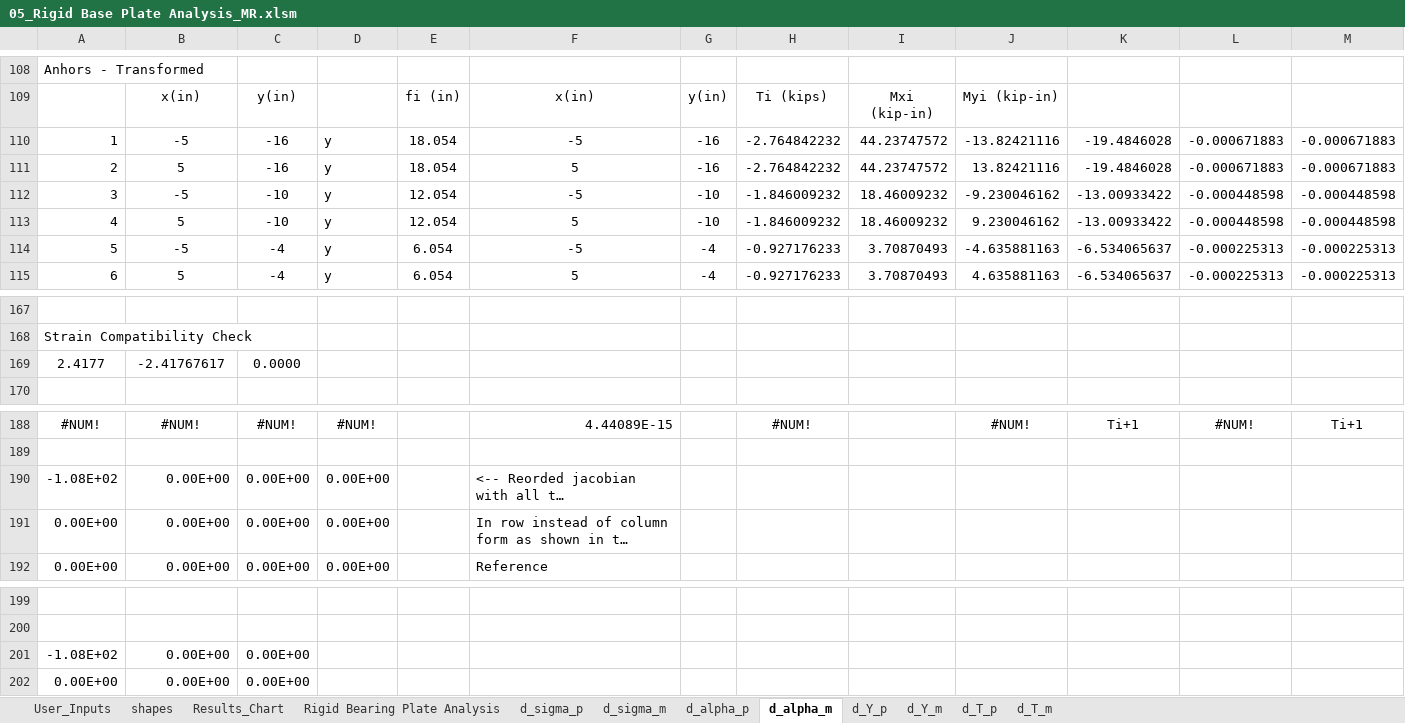
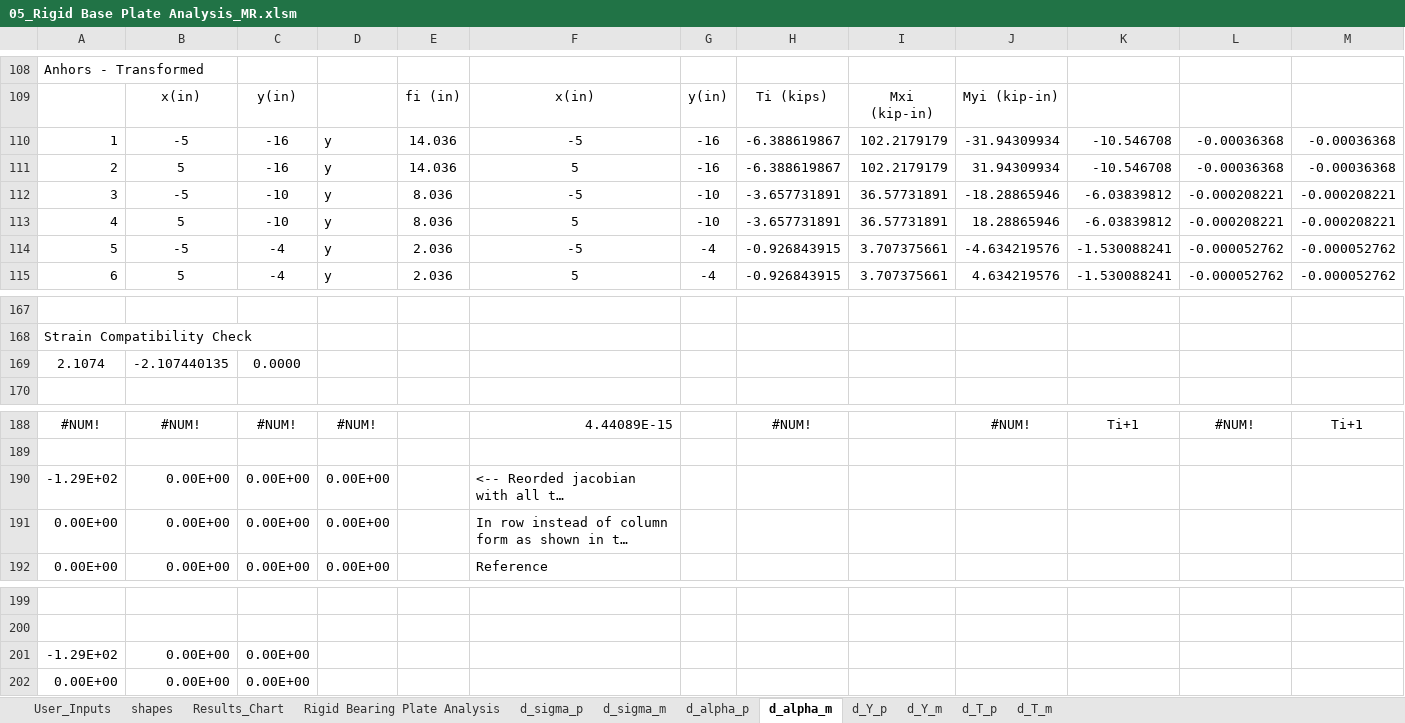
Before and after one commit to open-struct-engineer/Excel, an Excel workbook: 05-Metals/05_Rigid Base Plate Analysis_MR.xlsm, sheet d_alpha_m, drawn as a sheet; only a part is shown, gaps mark what is left out; long unchanged cells end in …; values as stored, in another font and other column widths than the file's, no borders; removed rows and columns are numbered as before the commit, all else as after; rows hold the shown columns only; the diff covers the shown part only; the diff names each change by its address in the sheet, - before the commit and + after, or states it on an @@ line.

```diff
--- a/05-Metals/05_Rigid Base Plate Analysis_MR.xlsm (sheet d_alpha_m)
+++ b/05-Metals/05_Rigid Base Plate Analysis_MR.xlsm (sheet d_alpha_m)
-E110:E111: 18.054
+E110:E111: 14.036
-H110:H111: -2.764842232
+H110:H111: -6.388619867
-I110:I111: 44.23747572
+I110:I111: 102.2179179
-J110: -13.82421116
+J110: -31.94309934
-K110:K111: -19.4846028
+K110:K111: -10.546708
-L110:L111: -0.000671883
+L110:L111: -0.00036368
-M110:M111: -0.000671883
+M110:M111: -0.00036368
-J111: 13.82421116
+J111: 31.94309934
-E112:E113: 12.054
+E112:E113: 8.036
-H112:H113: -1.846009232
+H112:H113: -3.657731891
-I112:I113: 18.46009232
+I112:I113: 36.57731891
-J112: -9.230046162
+J112: -18.28865946
-K112:K113: -13.00933422
+K112:K113: -6.03839812
-L112:L113: -0.000448598
+L112:L113: -0.000208221
-M112:M113: -0.000448598
+M112:M113: -0.000208221
-J113: 9.230046162
+J113: 18.28865946
-E114:E115: 6.054
+E114:E115: 2.036
-H114:H115: -0.927176233
+H114:H115: -0.926843915
-I114:I115: 3.70870493
+I114:I115: 3.707375661
-J114: -4.635881163
+J114: -4.634219576
-K114:K115: -6.534065637
+K114:K115: -1.530088241
-L114:L115: -0.000225313
+L114:L115: -0.000052762
-M114:M115: -0.000225313
+M114:M115: -0.000052762
-J115: 4.635881163
+J115: 4.634219576
-row 169: 2.4177 | -2.41767617 | 0.0000
+row 169: 2.1074 | -2.107440135 | 0.0000
-A190: -1.08E+02
+A190: -1.29E+02
-A201: -1.08E+02
+A201: -1.29E+02
```
Also changed, not shown: 12 added rows, 12 removed rows and 123 edited cells elsewhere in this sheet, sheet Rigid Bearing Plate Analysis, sheet d_alpha_p, sheet d_T_m, sheet d_Y_m, sheet d_sigma_m, sheet d_Y_p, 2 more sheets, formulas that keep their value, charts or pictures.
